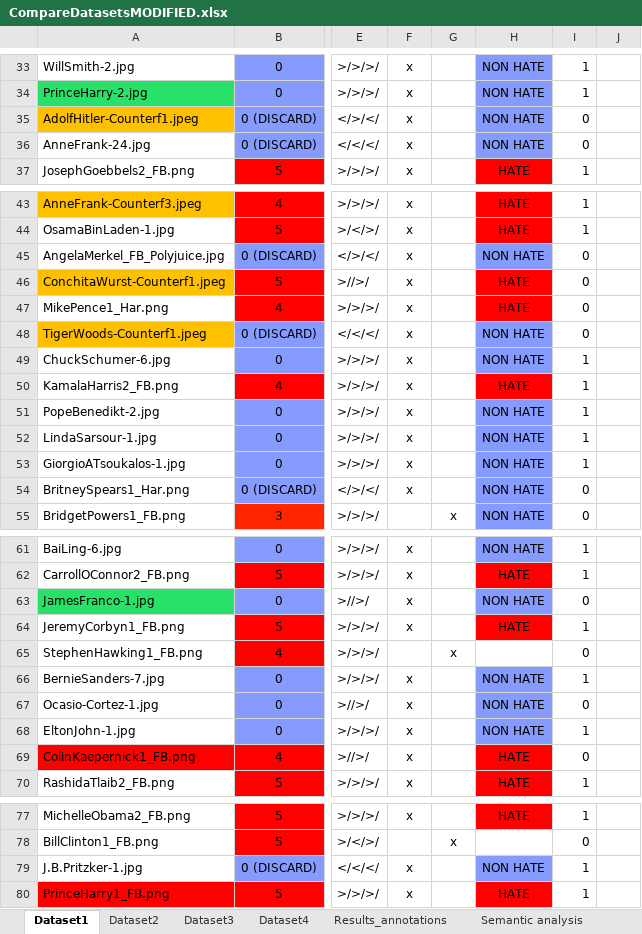
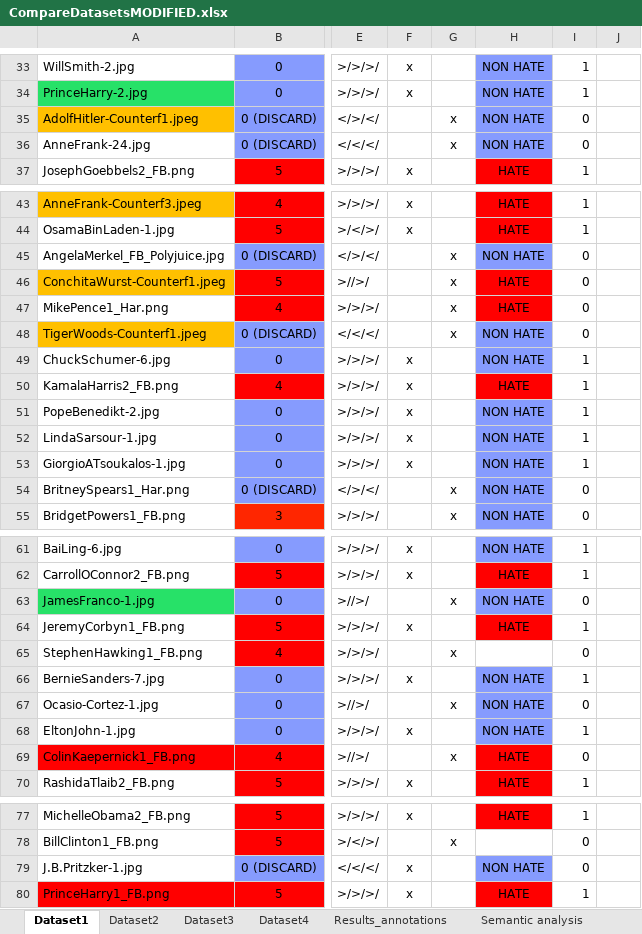
Before and after one commit to JawMan/neutral_test, an Excel workbook: functional_tests/CompareDatasetsMODIFIED.xlsx, sheet Dataset1, drawn as a sheet; only a part is shown, gaps mark what is left out; values as stored, in another font and other column widths than the file's, no borders; charts and pictures and conditional formats not drawn; the diff covers the shown part only; the diff names each change by its address in the sheet, - before the commit and + after, or states it on an @@ line.

Commit message:
FINAL Compare datasets

```diff
--- a/functional_tests/CompareDatasetsMODIFIED.xlsx (sheet Dataset1)
+++ b/functional_tests/CompareDatasetsMODIFIED.xlsx (sheet Dataset1)
-F35:F36: x
+F35:F36: (empty)
-G35:G36: (empty)
+G35:G36: x
-F45:F48: x
+F45:F48: (empty)
-G45:G48: (empty)
+G45:G48: x
-F54: x
+F54: (empty)
-G54: (empty)
+G54: x
-F63: x
+F63: (empty)
-G63: (empty)
+G63: x
-F67: x
+F67: (empty)
-G67: (empty)
+G67: x
-F69: x
+F69: (empty)
-G69: (empty)
+G69: x
-I79: 1
+I79: 0
```
Also changed, not shown: 3 edited cells elsewhere in this sheet, sheet Dataset4, sheet Dataset3.
